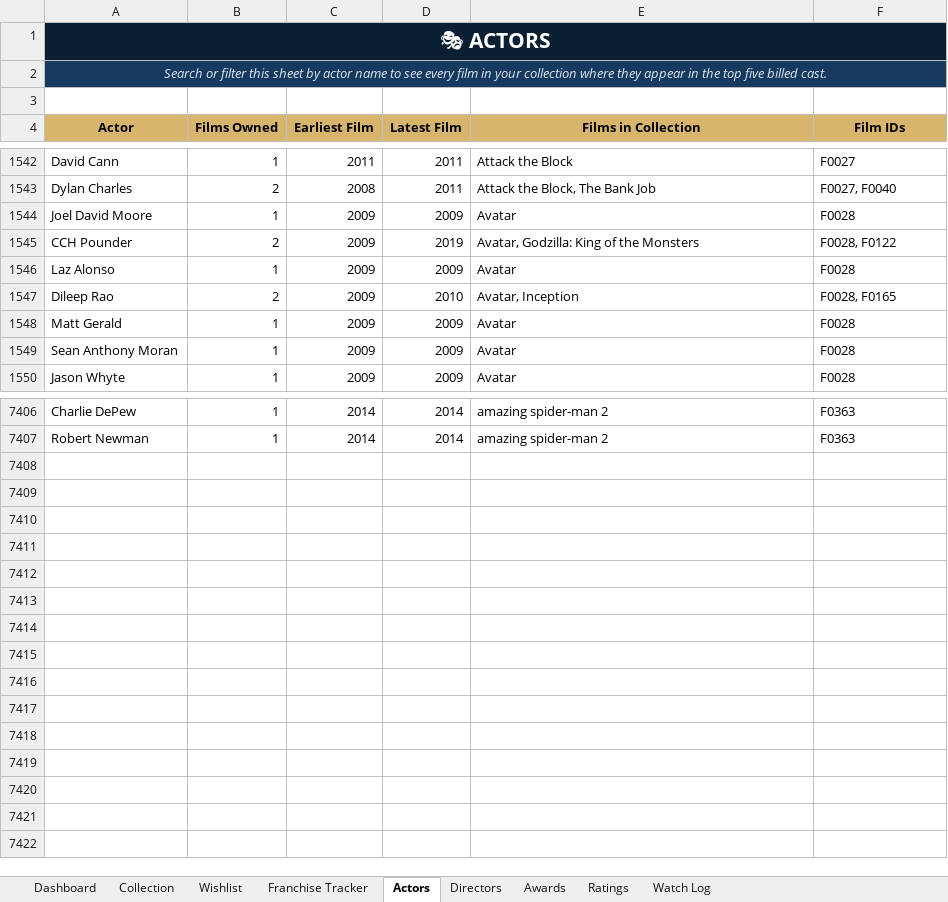
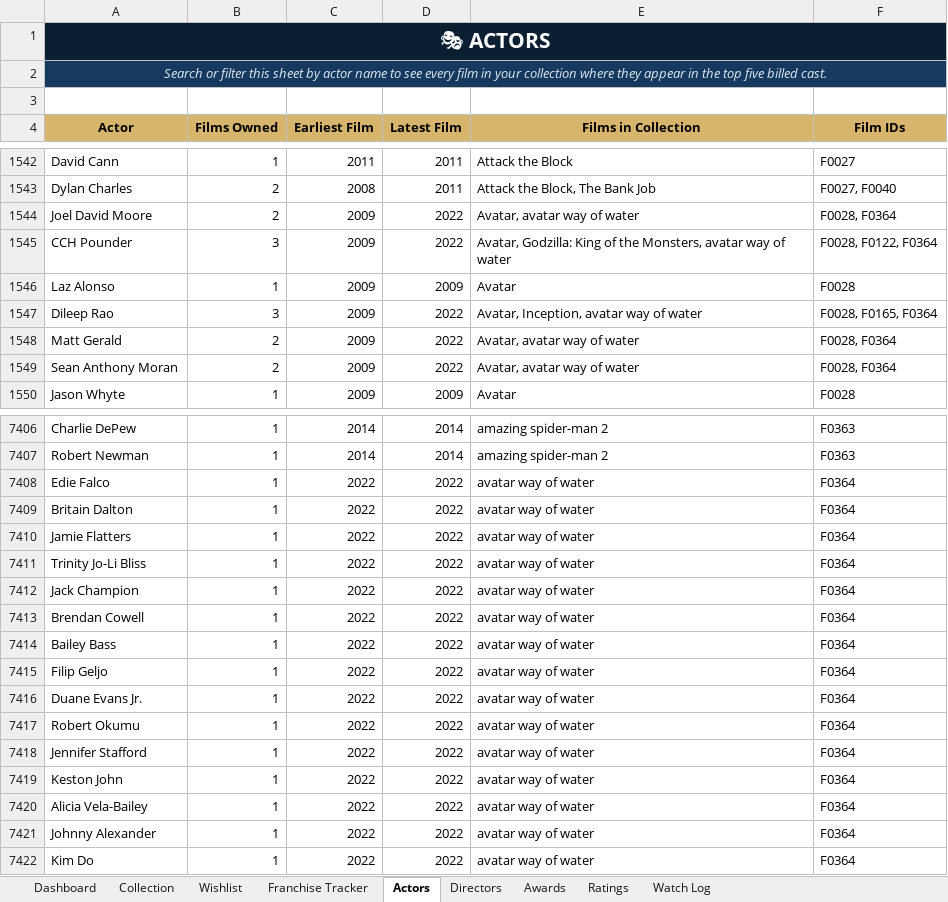
Before and after one commit to tingonting/Blu-ray-tracker, an Excel workbook: Blu-ray_Collection_Tracker_v5.0 3.xlsx, sheet Actors, drawn as a sheet; only a part is shown, gaps mark what is left out; values as stored, in another font and other column widths than the file's, no borders; the diff covers the shown part only; the diff names each change by its address in the sheet, - before the commit and + after, or states it on an @@ line.

Commit message:
Update collection — 2026-08-29 00:51

```diff
--- a/Blu-ray_Collection_Tracker_v5.0 3.xlsx (sheet Actors)
+++ b/Blu-ray_Collection_Tracker_v5.0 3.xlsx (sheet Actors)
-B1544 (Films Owned): 1
+B1544 (Films Owned): 2
-D1544 (Latest Film): 2009
+D1544 (Latest Film): 2022
-E1544 (Films in Collection): Avatar
+E1544 (Films in Collection): Avatar, avatar way of water
-F1544 (Film IDs): F0028
+F1544 (Film IDs): F0028, F0364
-B1545 (Films Owned): 2
+B1545 (Films Owned): 3
-D1545 (Latest Film): 2019
+D1545 (Latest Film): 2022
-E1545 (Films in Collection): …of the Monsters
+E1545 (Films in Collection): …of the Monsters, avatar way of water
-F1545 (Film IDs): F0028, F0122
+F1545 (Film IDs): F0028, F0122, F0364
-B1547 (Films Owned): 2
+B1547 (Films Owned): 3
-D1547 (Latest Film): 2010
+D1547 (Latest Film): 2022
-E1547 (Films in Collection): Avatar, Inception
+E1547 (Films in Collection): Avatar, Inception, avatar way of water
-F1547 (Film IDs): F0028, F0165
+F1547 (Film IDs): F0028, F0165, F0364
-B1548:B1549 (Films Owned): 1
+B1548:B1549 (Films Owned): 2
-D1548:D1549 (Latest Film): 2009
+D1548:D1549 (Latest Film): 2022
-E1548:E1549 (Films in Collection): Avatar
+E1548:E1549 (Films in Collection): Avatar, avatar way of water
-F1548:F1549 (Film IDs): F0028
+F1548:F1549 (Film IDs): F0028, F0364
+row 7408: Edie Falco | 1 | 2022 | 2022 | avatar way of water | F0364
+row 7409: Britain Dalton | 1 | 2022 | 2022 | avatar way of water | F0364
+row 7410: Jamie Flatters | 1 | 2022 | 2022 | avatar way of water | F0364
+row 7411: Trinity Jo-Li Bliss | 1 | 2022 | 2022 | avatar way of water | F0364
+row 7412: Jack Champion | 1 | 2022 | 2022 | avatar way of water | F0364
+row 7413: Brendan Cowell | 1 | 2022 | 2022 | avatar way of water | F0364
+row 7414: Bailey Bass | 1 | 2022 | 2022 | avatar way of water | F0364
+row 7415: Filip Geljo | 1 | 2022 | 2022 | avatar way of water | F0364
+row 7416: Duane Evans Jr. | 1 | 2022 | 2022 | avatar way of water | F0364
+row 7417: Robert Okumu | 1 | 2022 | 2022 | avatar way of water | F0364
+row 7418: Jennifer Stafford | 1 | 2022 | 2022 | avatar way of water | F0364
+row 7419: Keston John | 1 | 2022 | 2022 | avatar way of water | F0364
+row 7420: Alicia Vela-Bailey | 1 | 2022 | 2022 | avatar way of water | F0364
+row 7421: Johnny Alexander | 1 | 2022 | 2022 | avatar way of water | F0364
+row 7422: Kim Do | 1 | 2022 | 2022 | avatar way of water | F0364
```
Also changed, not shown: 40 edited cells elsewhere in this sheet, sheet Collection, sheet Directors.
